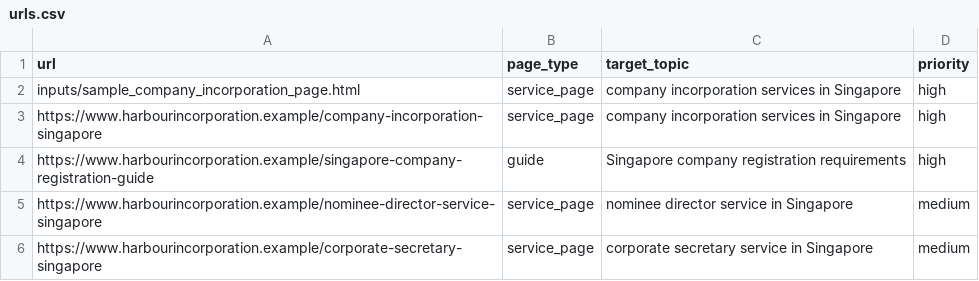
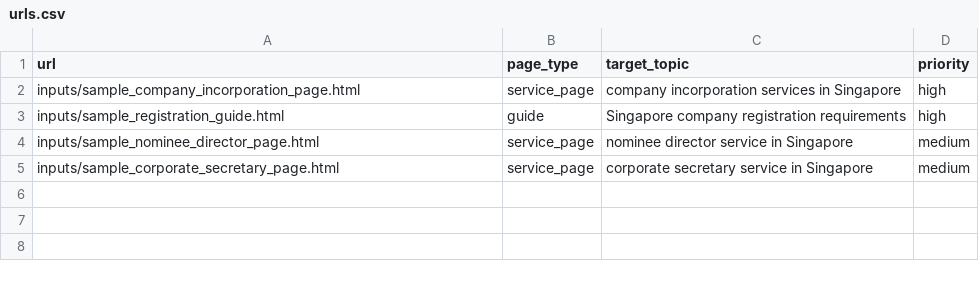
Before and after one commit to eyiwin/aeo-audit-demo-1, a CSV file: inputs/urls.csv, drawn as a sheet.

```diff
--- a/inputs/urls.csv
+++ b/inputs/urls.csv
@@ -2,5 +2,4 @@ url,page_type,target_topic,priority
 inputs/sample_company_incorporation_page.html,service_page,company incorporation services in Singapore,high
-https://www.harbourincorporation.example/company-incorporation-singapore,service_page,company incorporation services in Singapore,high
-https://www.harbourincorporation.example/singapore-company-registration-guide,guide,Singapore company registration requirements,high
-https://www.harbourincorporation.example/nominee-director-service-singapore,service_page,nominee director service in Singapore,medium
-https://www.harbourincorporation.example/corporate-secretary-singapore,service_page,corporate secretary service in Singapore,medium
+inputs/sample_registration_guide.html,guide,Singapore company registration requirements,high
+inputs/sample_nominee_director_page.html,service_page,nominee director service in Singapore,medium
+inputs/sample_corporate_secretary_page.html,service_page,corporate secretary service in Singapore,medium
```
Also changed, not shown: 9 other files.
